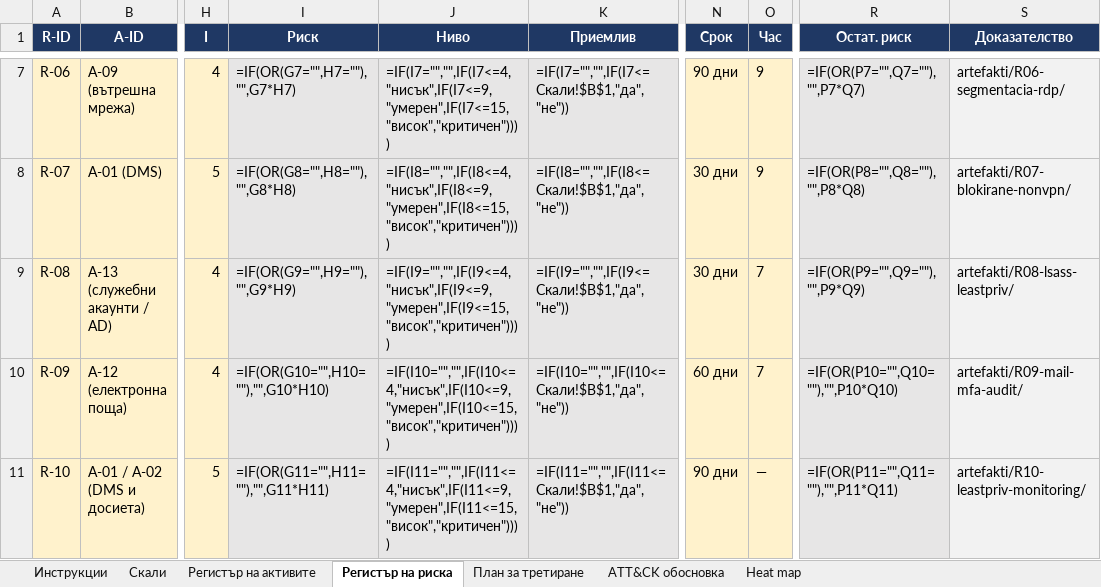
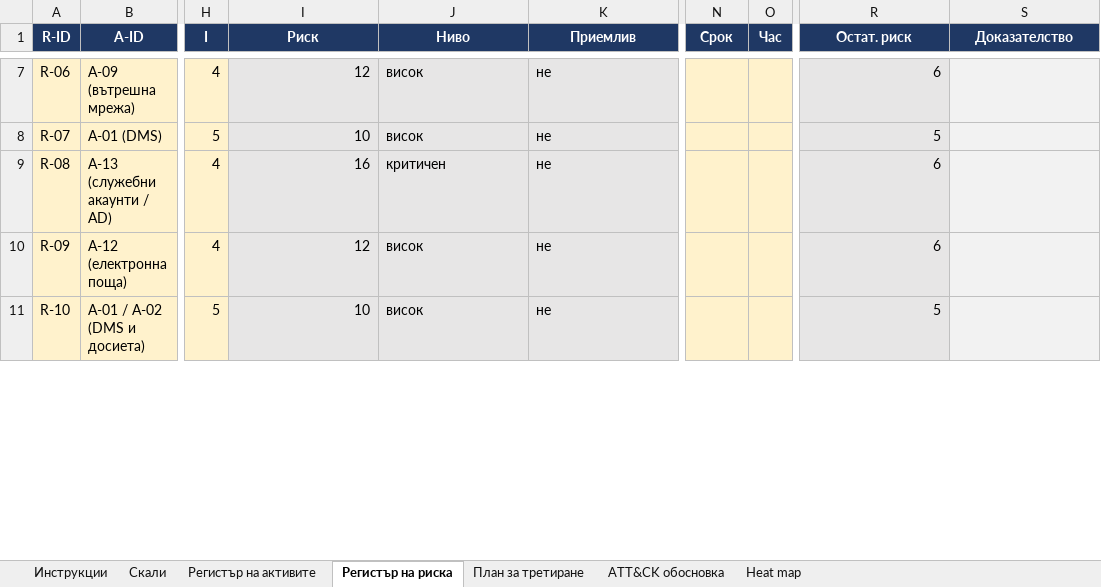
Before and after one commit to kaloyan-yanev/NIS-Kaloyan-Yanev-12g, an Excel workbook: Artifacts/s04-risk/Kaloyan-Yanev-Risks-LegalPartners.xlsx, sheet Регистър на риска, drawn as a sheet; only a part is shown, gaps mark what is left out; values as stored, in another font and other column widths than the file's, no borders; formulas without a stored value are shown as written; conditional formats not drawn; the diff covers the shown part only; the diff names each change by its address in the sheet, - before the commit and + after, or states it on an @@ line.

```diff
--- a/Artifacts/s04-risk/Kaloyan-Yanev-Risks-LegalPartners.xlsx (sheet Регистър на риска)
+++ b/Artifacts/s04-risk/Kaloyan-Yanev-Risks-LegalPartners.xlsx (sheet Регистър на риска)
-I7 (Риск): =IF(OR(G7="",H7=""),"",G7*H7)
+I7 (Риск): 12
-J7 (Ниво): =IF(I7="","",IF(I7<=4,"нисък",IF(I7<=9,"умерен",IF(I7<=15,"висок","критичен"))))
+J7 (Ниво): висок
-K7 (Приемлив): =IF(I7="","",IF(I7<=Скали!$B$1,"да","не"))
+K7 (Приемлив): не
-N7 (Срок): 90 дни
+N7 (Срок): (empty)
-O7:O8 (Час): 9
+O7:O8 (Час): (empty)
-R7 (Остат. риск): =IF(OR(P7="",Q7=""),"",P7*Q7)
+R7 (Остат. риск): 6
-S7 (Доказателство): artefakti/R06-segmentacia-rdp/
+S7 (Доказателство): (empty)
-I8 (Риск): =IF(OR(G8="",H8=""),"",G8*H8)
+I8 (Риск): 10
-J8 (Ниво): =IF(I8="","",IF(I8<=4,"нисък",IF(I8<=9,"умерен",IF(I8<=15,"висок","критичен"))))
+J8 (Ниво): висок
-K8 (Приемлив): =IF(I8="","",IF(I8<=Скали!$B$1,"да","не"))
+K8 (Приемлив): не
-N8:N9 (Срок): 30 дни
+N8:N9 (Срок): (empty)
-R8 (Остат. риск): =IF(OR(P8="",Q8=""),"",P8*Q8)
+R8 (Остат. риск): 5
-S8 (Доказателство): artefakti/R07-blokirane-nonvpn/
+S8 (Доказателство): (empty)
-I9 (Риск): =IF(OR(G9="",H9=""),"",G9*H9)
+I9 (Риск): 16
-J9 (Ниво): =IF(I9="","",IF(I9<=4,"нисък",IF(I9<=9,"умерен",IF(I9<=15,"висок","критичен"))))
+J9 (Ниво): критичен
-K9 (Приемлив): =IF(I9="","",IF(I9<=Скали!$B$1,"да","не"))
+K9 (Приемлив): не
-O9:O10 (Час): 7
+O9:O10 (Час): (empty)
-R9 (Остат. риск): =IF(OR(P9="",Q9=""),"",P9*Q9)
+R9 (Остат. риск): 6
-S9 (Доказателство): artefakti/R08-lsass-leastpriv/
+S9 (Доказателство): (empty)
-I10 (Риск): =IF(OR(G10="",H10=""),"",G10*H10)
+I10 (Риск): 12
-J10 (Ниво): =IF(I10="","",IF(I10<=4,"нисък",IF(I10<=9,"умерен",IF(I10<=15,"висок","критичен"))))
+J10 (Ниво): висок
-K10 (Приемлив): =IF(I10="","",IF(I10<=Скали!$B$1,"да","не"))
+K10 (Приемлив): не
-N10 (Срок): 60 дни
+N10 (Срок): (empty)
-R10 (Остат. риск): =IF(OR(P10="",Q10=""),"",P10*Q10)
+R10 (Остат. риск): 6
-S10 (Доказателство): artefakti/R09-mail-mfa-audit/
+S10 (Доказателство): (empty)
-I11 (Риск): =IF(OR(G11="",H11=""),"",G11*H11)
+I11 (Риск): 10
-J11 (Ниво): =IF(I11="","",IF(I11<=4,"нисък",IF(I11<=9,"умерен",IF(I11<=15,"висок","критичен"))))
+J11 (Ниво): висок
-K11 (Приемлив): =IF(I11="","",IF(I11<=Скали!$B$1,"да","не"))
+K11 (Приемлив): не
-N11 (Срок): 90 дни
+N11 (Срок): (empty)
-O11 (Час): —
+O11 (Час): (empty)
-R11 (Остат. риск): =IF(OR(P11="",Q11=""),"",P11*Q11)
+R11 (Остат. риск): 5
-S11 (Доказателство): artefakti/R10-leastpriv-monitoring/
+S11 (Доказателство): (empty)
```
Also changed, not shown: 191 removed rows and 91 edited cells elsewhere in this sheet, sheet План за третиране, sheet Heat map, sheet ATT&CK обосновка.
